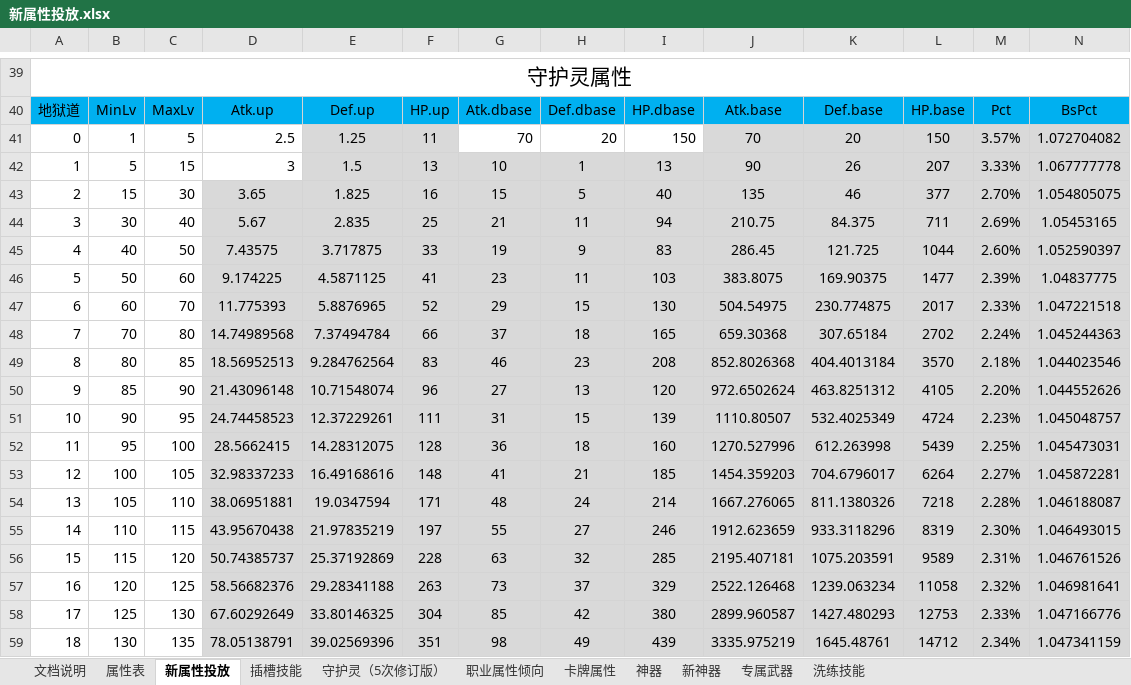
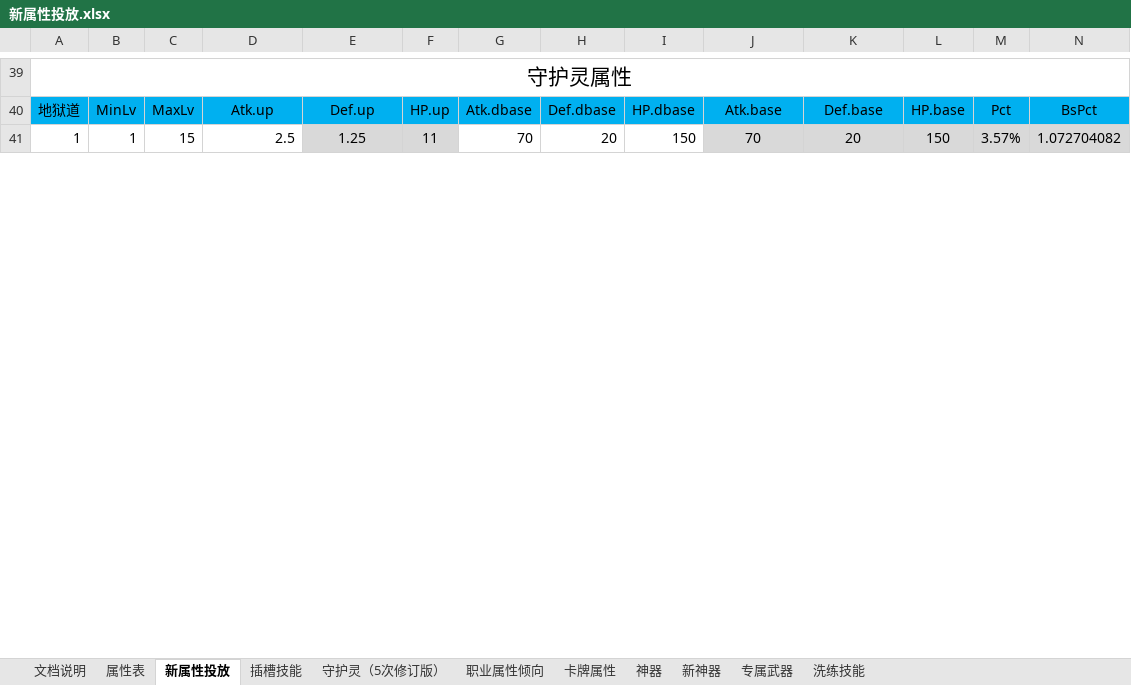
Before and after one commit to hataksumo/DesignerDoc, an Excel workbook: 策划案/镇魂街/新属性投放.xlsx, sheet 新属性投放, drawn as a sheet; only a part is shown, gaps mark what is left out; values as stored, in another font and other column widths than the file's, no borders; removed rows and columns are numbered as before the commit, all else as after; rows hold the shown columns only; the diff covers the shown part only; the diff names each change by its address in the sheet, - before the commit and + after, or states it on an @@ line.

```diff
--- a/策划案/镇魂街/新属性投放.xlsx (sheet 新属性投放)
+++ b/策划案/镇魂街/新属性投放.xlsx (sheet 新属性投放)
-A41: 0
+A41: 1
-C41: 5
+C41: 15
-row 42: 1 | 5 | 15 | 3 | 1.5 | 13 | 10 | 1 | 13 | 90 | 26 | 207 | 3.33% | 1.067777778
-row 43: 2 | 15 | 30 | 3.65 | 1.825 | 16 | 15 | 5 | 40 | 135 | 46 | 377 | 2.70% | 1.054805075
-row 44: 3 | 30 | 40 | 5.67 | 2.835 | 25 | 21 | 11 | 94 | 210.75 | 84.375 | 711 | 2.69% | 1.05453165
-row 45: 4 | 40 | 50 | 7.43575 | 3.717875 | 33 | 19 | 9 | 83 | 286.45 | 121.725 | 1044 | 2.60% | 1.052590397
-row 46: 5 | 50 | 60 | 9.174225 | 4.5871125 | 41 | 23 | 11 | 103 | 383.8075 | 169.90375 | 1477 | 2.39% | 1.04837775
-row 47: 6 | 60 | 70 | 11.775393 | 5.8876965 | 52 | 29 | 15 | 130 | 504.54975 | 230.774875 | 2017 | 2.33% | 1.047221518
-row 48: 7 | 70 | 80 | 14.74989568 | 7.37494784 | 66 | 37 | 18 | 165 | 659.30368 | 307.65184 | 2702 | 2.24% | 1.045244363
-row 49: 8 | 80 | 85 | 18.56952513 | 9.284762564 | 83 | 46 | 23 | 208 | 852.8026368 | 404.4013184 | 3570 | 2.18% | 1.044023546
-row 50: 9 | 85 | 90 | 21.43096148 | 10.71548074 | 96 | 27 | 13 | 120 | 972.6502624 | 463.8251312 | 4105 | 2.20% | 1.044552626
-row 51: 10 | 90 | 95 | 24.74458523 | 12.37229261 | 111 | 31 | 15 | 139 | 1110.80507 | 532.4025349 | 4724 | 2.23% | 1.045048757
-row 52: 11 | 95 | 100 | 28.5662415 | 14.28312075 | 128 | 36 | 18 | 160 | 1270.527996 | 612.263998 | 5439 | 2.25% | 1.045473031
-row 53: 12 | 100 | 105 | 32.98337233 | 16.49168616 | 148 | 41 | 21 | 185 | 1454.359203 | 704.6796017 | 6264 | 2.27% | 1.045872281
-row 54: 13 | 105 | 110 | 38.06951881 | 19.0347594 | 171 | 48 | 24 | 214 | 1667.276065 | 811.1380326 | 7218 | 2.28% | 1.046188087
-row 55: 14 | 110 | 115 | 43.95670438 | 21.97835219 | 197 | 55 | 27 | 246 | 1912.623659 | 933.3118296 | 8319 | 2.30% | 1.046493015
-row 56: 15 | 115 | 120 | 50.74385737 | 25.37192869 | 228 | 63 | 32 | 285 | 2195.407181 | 1075.203591 | 9589 | 2.31% | 1.046761526
-row 57: 16 | 120 | 125 | 58.56682376 | 29.28341188 | 263 | 73 | 37 | 329 | 2522.126468 | 1239.063234 | 11058 | 2.32% | 1.046981641
-row 58: 17 | 125 | 130 | 67.60292649 | 33.80146325 | 304 | 85 | 42 | 380 | 2899.960587 | 1427.480293 | 12753 | 2.33% | 1.047166776
-row 59: 18 | 130 | 135 | 78.05138791 | 39.02569396 | 351 | 98 | 49 | 439 | 3335.975219 | 1645.48761 | 14712 | 2.34% | 1.047341159
```
Also changed, not shown: 40 added rows, 23 removed rows and 40 edited cells elsewhere in this sheet, sheet 卡牌属性, sheet 神器, sheet 新神器, sheet 专属武器, sheet 职业属性倾向, formulas that keep their value, 策划案/镇魂街/战斗设计.xlsx, 策划案/镇魂街/经济总表.xlsx, 2 other files.
